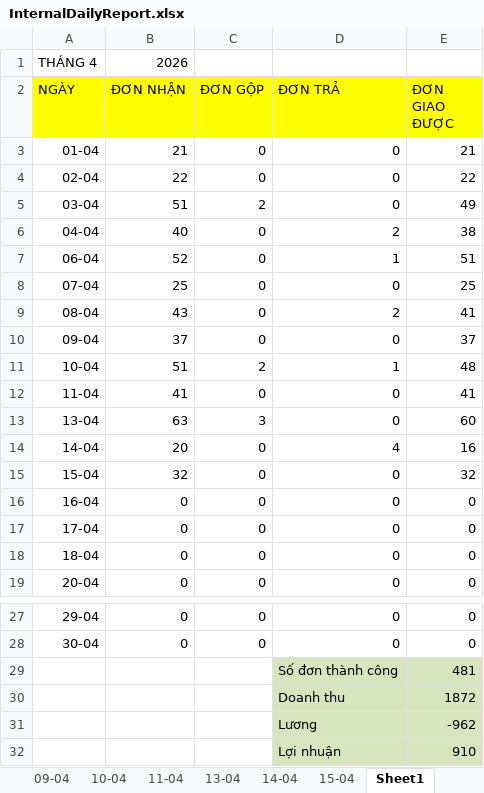
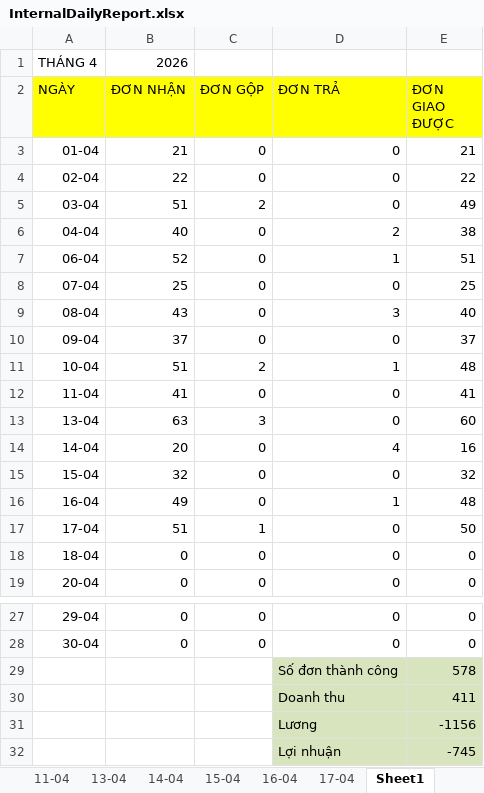
Before and after one commit to UIT19520358/TextExtractorTool, an Excel workbook: data/Apr/InternalDailyReport.xlsx, sheet Sheet1, drawn as a sheet; only a part is shown, gaps mark what is left out; values as stored, in another font and other column widths than the file's, no borders; conditional formats not drawn; the diff names each change by its address in the sheet, - before the commit and + after, or states it on an @@ line.

```diff
--- a/data/Apr/InternalDailyReport.xlsx (sheet Sheet1)
+++ b/data/Apr/InternalDailyReport.xlsx (sheet Sheet1)
+sheet tab: 16-04
+sheet tab: 17-04
-D9 (ĐƠN TRẢ): 2
+D9 (ĐƠN TRẢ): 3
-E9 (ĐƠN GIAO ĐƯỢC): 41
+E9 (ĐƠN GIAO ĐƯỢC): 40
-B16 (ĐƠN NHẬN): 0
+B16 (ĐƠN NHẬN): 49
-D16 (ĐƠN TRẢ): 0
+D16 (ĐƠN TRẢ): 1
-E16 (ĐƠN GIAO ĐƯỢC): 0
+E16 (ĐƠN GIAO ĐƯỢC): 48
-B17 (ĐƠN NHẬN): 0
+B17 (ĐƠN NHẬN): 51
-C17 (ĐƠN GỘP): 0
+C17 (ĐƠN GỘP): 1
-E17 (ĐƠN GIAO ĐƯỢC): 0
+E17 (ĐƠN GIAO ĐƯỢC): 50
-E29 (ĐƠN GIAO ĐƯỢC): 481
+E29 (ĐƠN GIAO ĐƯỢC): 578
-E30 (ĐƠN GIAO ĐƯỢC): 1872
+E30 (ĐƠN GIAO ĐƯỢC): 411
-E31 (ĐƠN GIAO ĐƯỢC): -962
+E31 (ĐƠN GIAO ĐƯỢC): -1156
-E32 (ĐƠN GIAO ĐƯỢC): 910
+E32 (ĐƠN GIAO ĐƯỢC): -745
```
Also changed, not shown: formulas that keep their value, data/Apr/Data.xlsx, data/Apr/THÁNG 4.2026- CHÂU NGÂN- ĐỐI SOÁT.xlsx, 2 other files.
